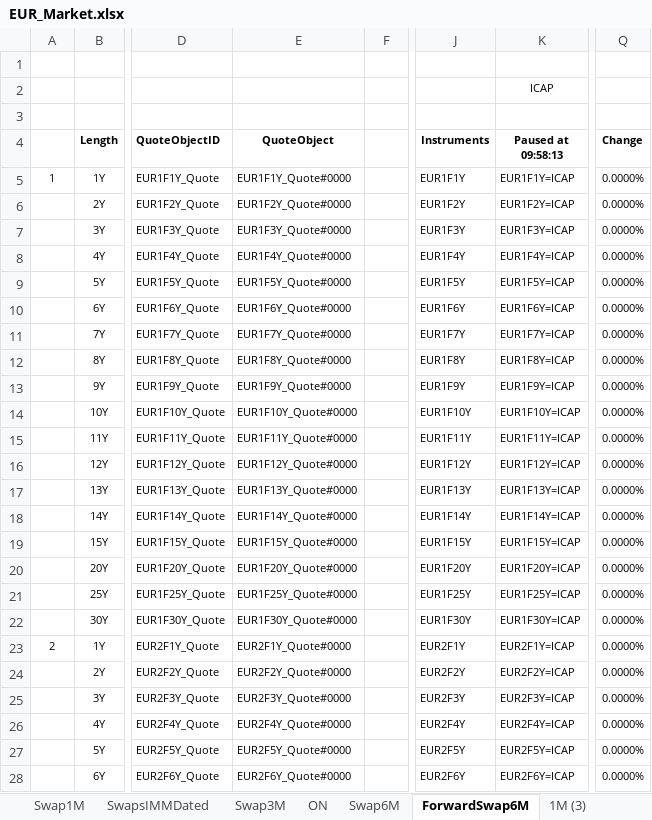
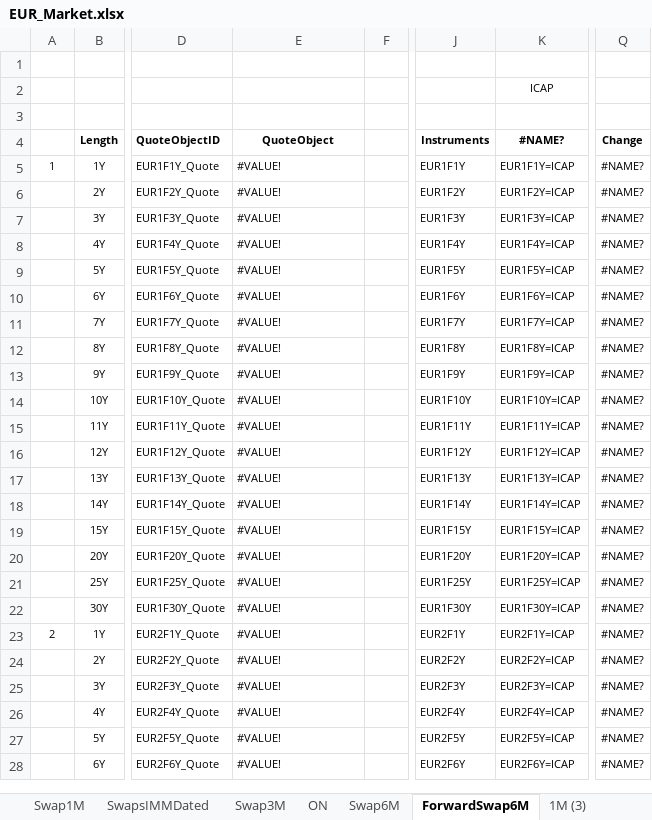
Before and after one commit to eehlers/QuantLibXL, an Excel workbook: Data2/XLS/EUR/EUR_Market.xlsx, sheet ForwardSwap6M, drawn as a sheet; only a part is shown, gaps mark what is left out; values as stored, in another font and other column widths than the file's, no borders; the diff covers the shown part only; the diff names each change by its address in the sheet, - before the commit and + after, or states it on an @@ line.

```diff
--- a/Data2/XLS/EUR/EUR_Market.xlsx (sheet ForwardSwap6M)
+++ b/Data2/XLS/EUR/EUR_Market.xlsx (sheet ForwardSwap6M)
-K4: Paused at 09:58:13
+K4: #NAME?
-E5 (QuoteObject): EUR1F1Y_Quote#0000
+E5 (QuoteObject): #VALUE!
-Q5:Q28 (Change): 0.0000%
+Q5:Q28 (Change): #NAME?
-E6 (QuoteObject): EUR1F2Y_Quote#0000
+E6 (QuoteObject): #VALUE!
-E7 (QuoteObject): EUR1F3Y_Quote#0000
+E7 (QuoteObject): #VALUE!
-E8 (QuoteObject): EUR1F4Y_Quote#0000
+E8 (QuoteObject): #VALUE!
-E9 (QuoteObject): EUR1F5Y_Quote#0000
+E9 (QuoteObject): #VALUE!
-E10 (QuoteObject): EUR1F6Y_Quote#0000
+E10 (QuoteObject): #VALUE!
-E11 (QuoteObject): EUR1F7Y_Quote#0000
+E11 (QuoteObject): #VALUE!
-E12 (QuoteObject): EUR1F8Y_Quote#0000
+E12 (QuoteObject): #VALUE!
-E13 (QuoteObject): EUR1F9Y_Quote#0000
+E13 (QuoteObject): #VALUE!
-E14 (QuoteObject): EUR1F10Y_Quote#0000
+E14 (QuoteObject): #VALUE!
-E15 (QuoteObject): EUR1F11Y_Quote#0000
+E15 (QuoteObject): #VALUE!
-E16 (QuoteObject): EUR1F12Y_Quote#0000
+E16 (QuoteObject): #VALUE!
-E17 (QuoteObject): EUR1F13Y_Quote#0000
+E17 (QuoteObject): #VALUE!
-E18 (QuoteObject): EUR1F14Y_Quote#0000
+E18 (QuoteObject): #VALUE!
-E19 (QuoteObject): EUR1F15Y_Quote#0000
+E19 (QuoteObject): #VALUE!
-E20 (QuoteObject): EUR1F20Y_Quote#0000
+E20 (QuoteObject): #VALUE!
-E21 (QuoteObject): EUR1F25Y_Quote#0000
+E21 (QuoteObject): #VALUE!
-E22 (QuoteObject): EUR1F30Y_Quote#0000
+E22 (QuoteObject): #VALUE!
-E23 (QuoteObject): EUR2F1Y_Quote#0000
+E23 (QuoteObject): #VALUE!
-E24 (QuoteObject): EUR2F2Y_Quote#0000
+E24 (QuoteObject): #VALUE!
-E25 (QuoteObject): EUR2F3Y_Quote#0000
+E25 (QuoteObject): #VALUE!
-E26 (QuoteObject): EUR2F4Y_Quote#0000
+E26 (QuoteObject): #VALUE!
-E27 (QuoteObject): EUR2F5Y_Quote#0000
+E27 (QuoteObject): #VALUE!
-E28 (QuoteObject): EUR2F6Y_Quote#0000
+E28 (QuoteObject): #VALUE!
```
Also changed, not shown: 600 edited cells elsewhere in this sheet, sheet Euribor 6M Time Series, sheet Euribor 3M Time Series, sheet Futures3M, sheet Futures1M, sheet ImmFra6M, sheet EuriborSwapIsdaFixA1Y, 24 more sheets.
